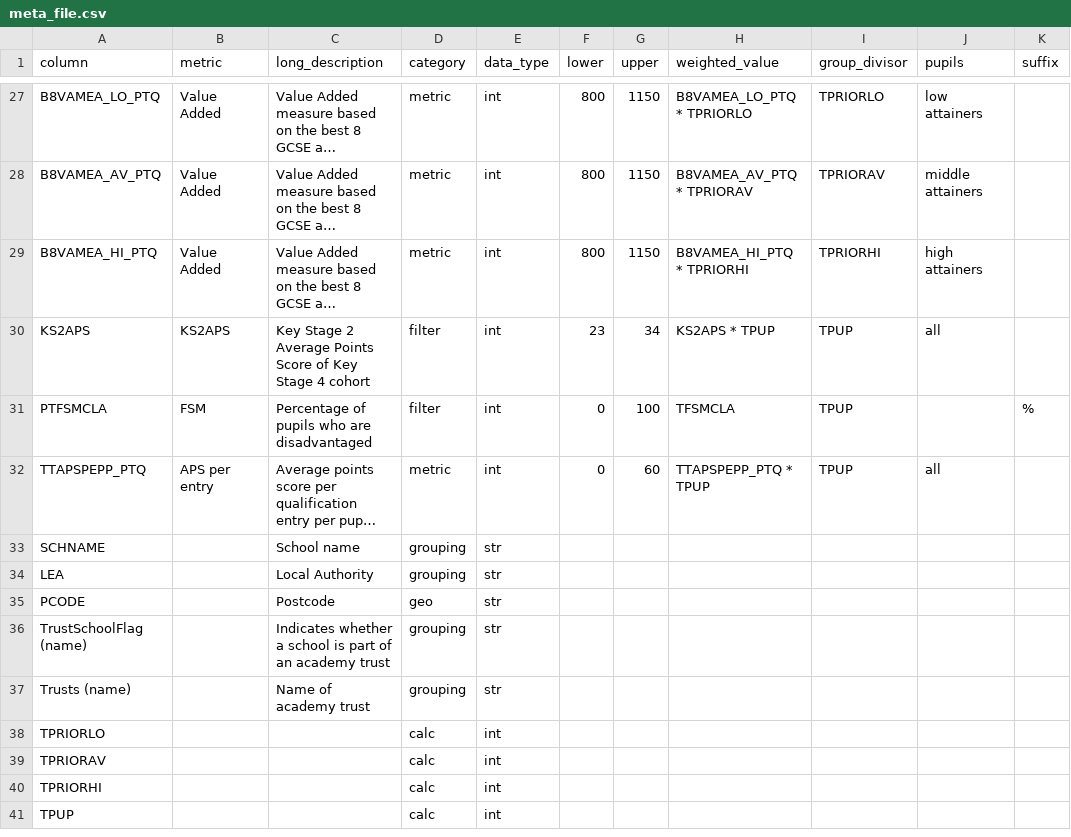
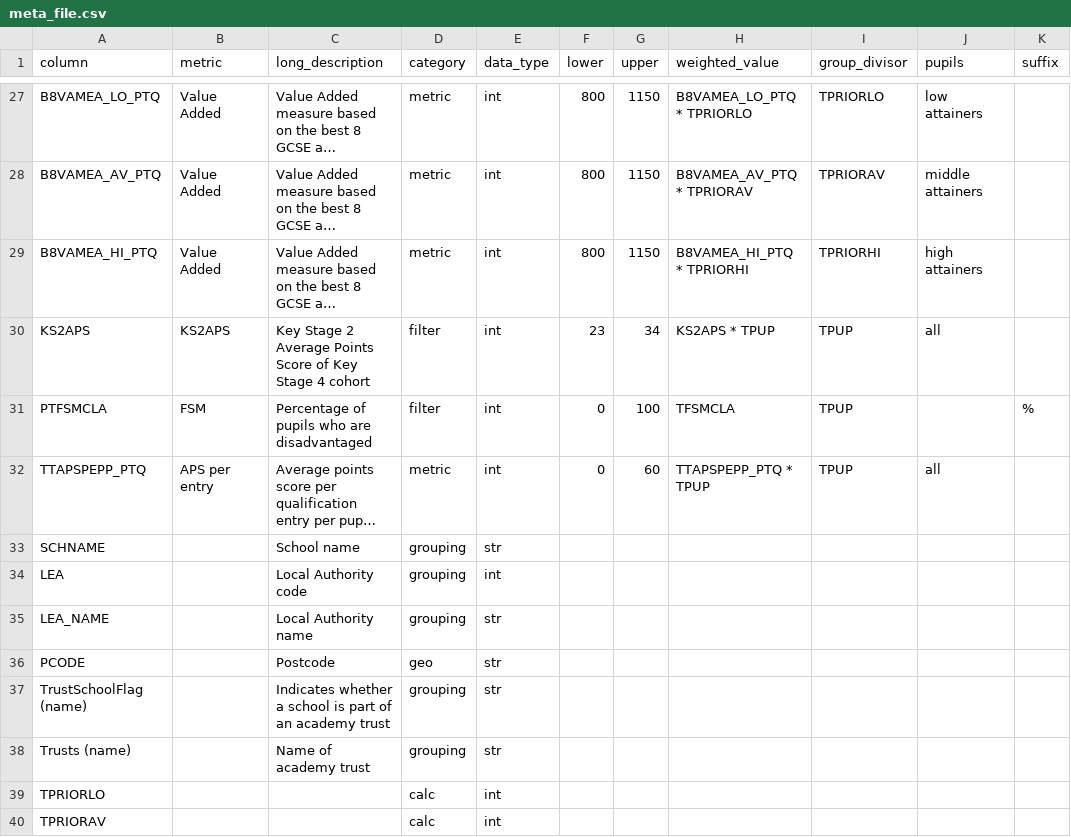
Before and after one commit to cghall/eduvis, a CSV file: data-src/meta_file.csv, drawn as a sheet; only a part is shown, gaps mark what is left out; the shorter side is filled out with more unchanged rows; long unchanged cells end in …; the diff names each change by its address in the sheet, - before the commit and + after, or states it on an @@ line.

Commit message:
changed LEA codes and tested some calcs
Note: the variance calculations are not accurately simulating eduvis
calcs yet because NaN divisors are not excluded

```diff
--- a/data-src/meta_file.csv
+++ b/data-src/meta_file.csv
-C34 (long_description): Local Authority
+C34 (long_description): Local Authority code
-E34 (data_type): str
+E34 (data_type): int
+row 35: LEA_NAME |  | Local Authority name | grouping | str
```
Also changed, not shown: 6 other files.
